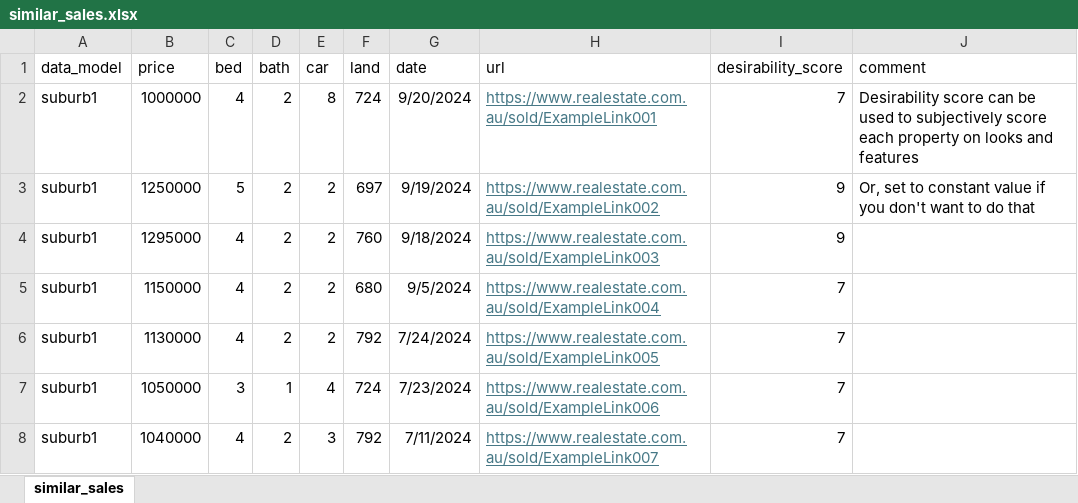
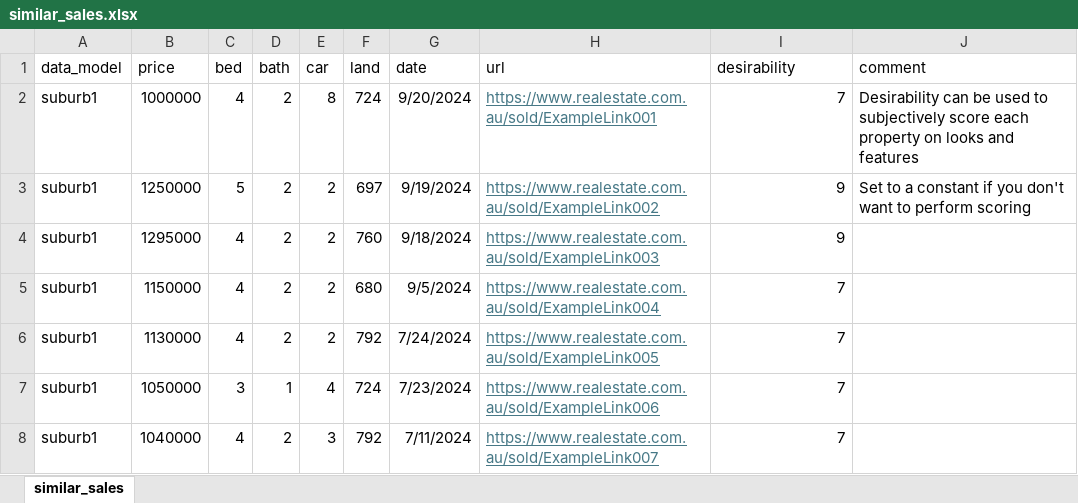
Before and after one commit to pretoriusdre/property-price-prediction, an Excel workbook: data/similar_sales.xlsx, sheet similar_sales, drawn as a sheet; only a part is shown; values as stored, in another font and other column widths than the file's, no borders; table styles not drawn; the diff names each change by its address in the sheet, - before the commit and + after, or states it on an @@ line.

Commit message:
Rename desirability column

```diff
--- a/data/similar_sales.xlsx (sheet similar_sales)
+++ b/data/similar_sales.xlsx (sheet similar_sales)
-I1: desirability_score
+I1: desirability
-J2 (comment): Desirability score can be…
+J2 (comment): Desirability can be…
-J3 (comment): Or, set to constant value if you don't want to do that
+J3 (comment): Set to a constant if you don't want to perform scoring
```
Also changed, not shown: 4 other files.
